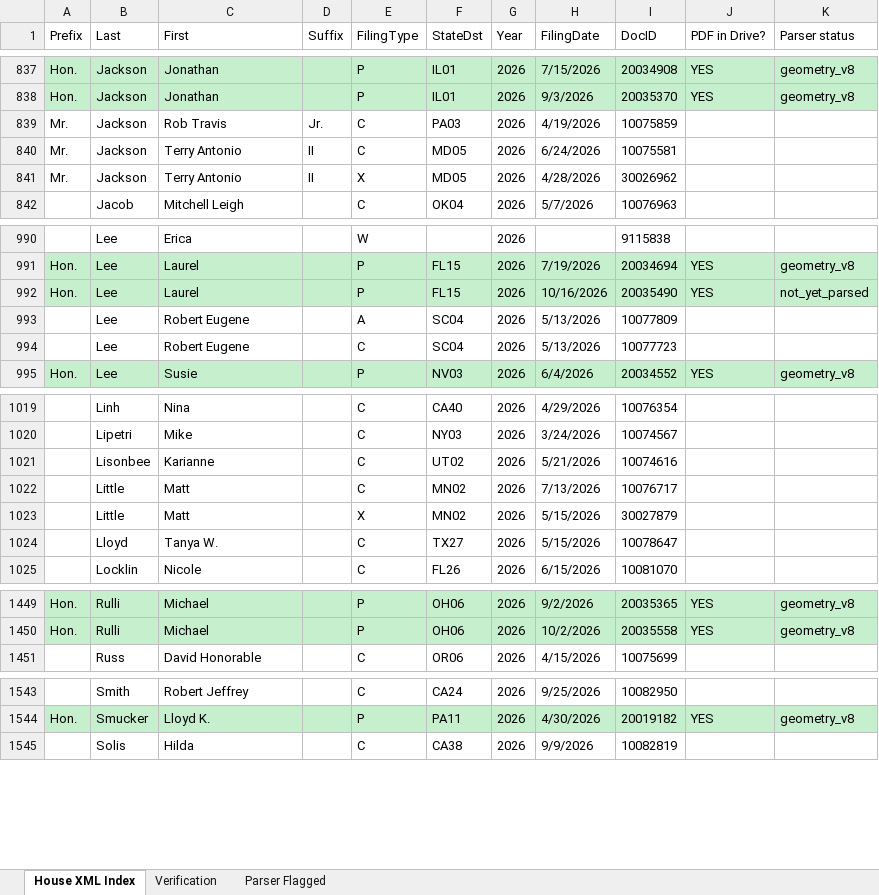
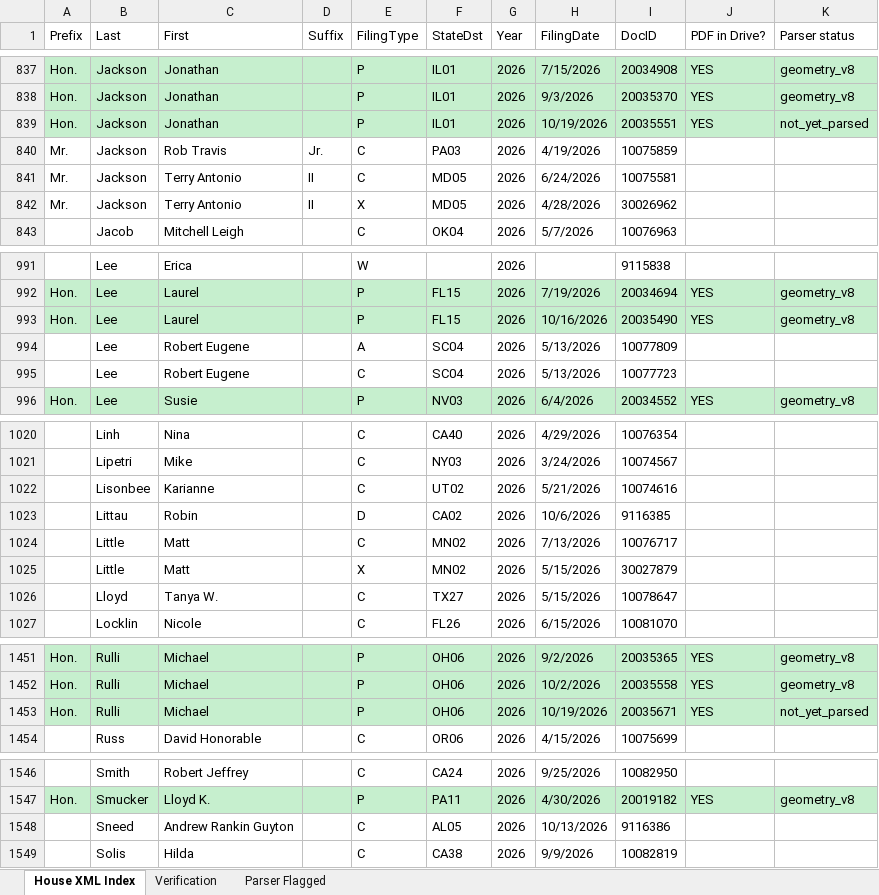
Before and after one commit to Strokeofluck/house-ptr-scraper, an Excel workbook: data/03_verification/House_PTR_Verification_2026.xlsx, sheet House XML Index, drawn as a sheet; only a part is shown, gaps mark what is left out; values as stored, in another font and other column widths than the file's, no borders; addresses are those after the commit; the diff names each change by its address in the sheet, - before the commit and + after, or states it on an @@ line.

```diff
--- a/data/03_verification/House_PTR_Verification_2026.xlsx (sheet House XML Index)
+++ b/data/03_verification/House_PTR_Verification_2026.xlsx (sheet House XML Index)
+row 839: Hon. | Jackson | Jonathan |  | P | IL01 | 2026 | 10/19/2026 | 20035551 | YES | not_yet_parsed
-K993 (Parser status): not_yet_parsed
+K993 (Parser status): geometry_v8
+row 1023:  | Littau | Robin |  | D | CA02 | 2026 | 10/6/2026 | 9116385
+row 1453: Hon. | Rulli | Michael |  | P | OH06 | 2026 | 10/19/2026 | 20035671 | YES | not_yet_parsed
+row 1548:  | Sneed | Andrew Rankin Guyton |  | C | AL05 | 2026 | 10/13/2026 | 9116386
```
Also changed, not shown: sheet Verification, data/03_verification/House_PTR_Verification_2021.xlsx, data/03_verification/House_PTR_Verification_2022.xlsx, 14 other files.
